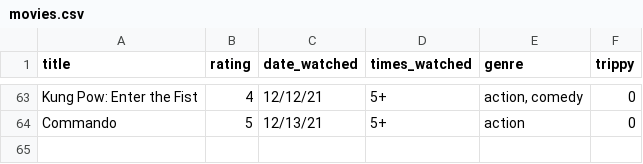
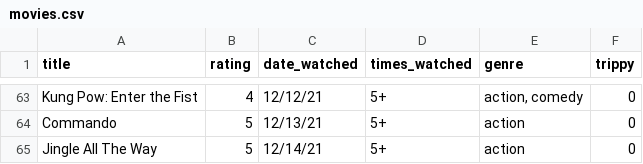
Before and after one commit to ColbPeyton/movie_db, a CSV file: movies.csv, drawn as a sheet; only a part is shown, gaps mark what is left out; the diff names each change by its address in the sheet, - before the commit and + after, or states it on an @@ line.

Commit message:
add new data point

```diff
--- a/movies.csv
+++ b/movies.csv
+row 65: Jingle All The Way | 5 | 12/14/21 | 5+ | action | 0
```
